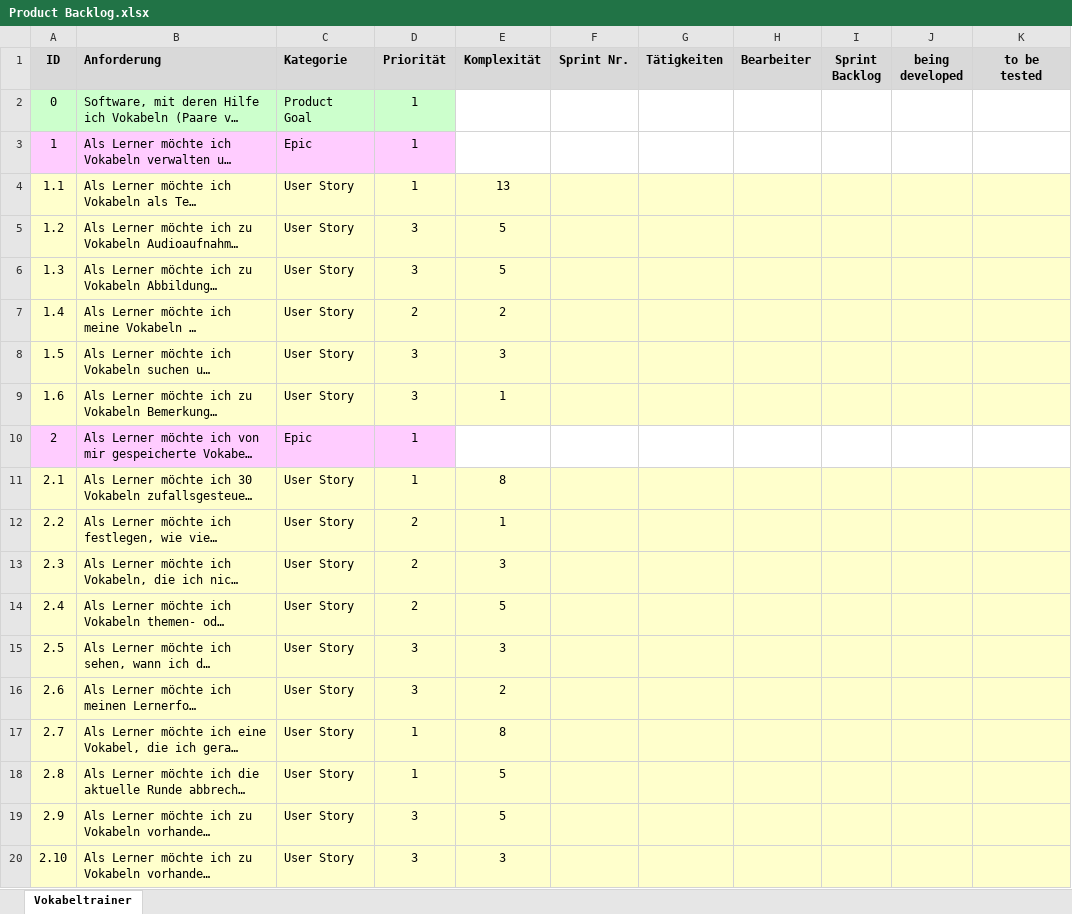
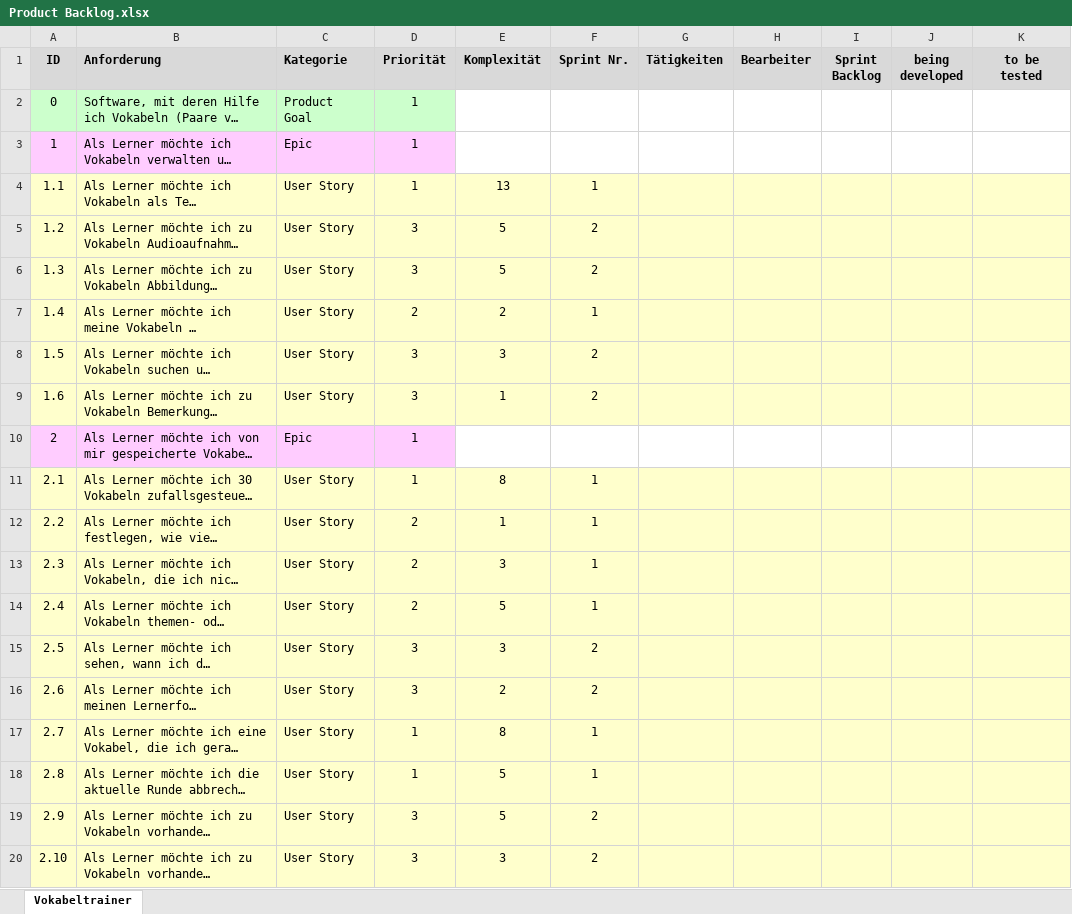
Before and after one commit to NickRTR-Schule/Vokabeltrainer, an Excel workbook: Product Backlog.xlsx, sheet Vokabeltrainer, drawn as a sheet; only a part is shown; long unchanged cells end in …; values as stored, in another font and other column widths than the file's, no borders; the diff names each change by its address in the sheet, - before the commit and + after, or states it on an @@ line.

Commit message:
Update Product Backlog.xlsx

```diff
--- a/Product Backlog.xlsx (sheet Vokabeltrainer)
+++ b/Product Backlog.xlsx (sheet Vokabeltrainer)
-F4 (Sprint Nr.): (empty)
+F4 (Sprint Nr.): 1
-F5:F6 (Sprint Nr.): (empty)
+F5:F6 (Sprint Nr.): 2
-F7 (Sprint Nr.): (empty)
+F7 (Sprint Nr.): 1
-F8:F9 (Sprint Nr.): (empty)
+F8:F9 (Sprint Nr.): 2
-F11:F14 (Sprint Nr.): (empty)
+F11:F14 (Sprint Nr.): 1
-F15:F16 (Sprint Nr.): (empty)
+F15:F16 (Sprint Nr.): 2
-F17:F18 (Sprint Nr.): (empty)
+F17:F18 (Sprint Nr.): 1
-F19:F20 (Sprint Nr.): (empty)
+F19:F20 (Sprint Nr.): 2
```
